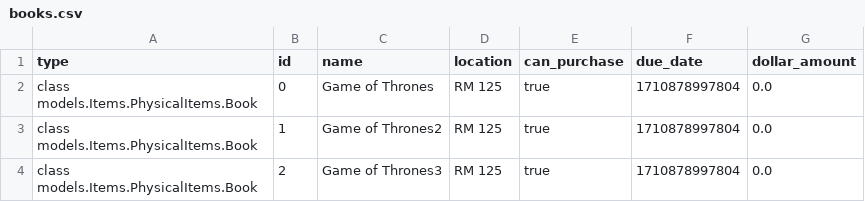
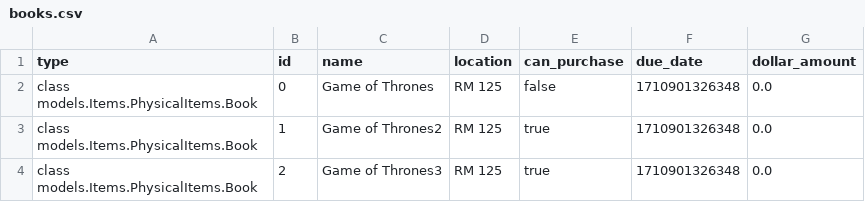
Before and after one commit to MichelCodes123/EECS3311, a CSV file: src/database/books.csv, drawn as a sheet.

```diff
--- a/src/database/books.csv
+++ b/src/database/books.csv
@@ -1,4 +1,4 @@
 type,id,name,location,can_purchase,due_date,dollar_amount
-class models.Items.PhysicalItems.Book,0,Game of Thrones,RM 125,true,1710878997804,0.0
-class models.Items.PhysicalItems.Book,1,Game of Thrones2,RM 125,true,1710878997804,0.0
-class models.Items.PhysicalItems.Book,2,Game of Thrones3,RM 125,true,1710878997804,0.0
+class models.Items.PhysicalItems.Book,0,Game of Thrones,RM 125,false,1710901326348,0.0
+class models.Items.PhysicalItems.Book,1,Game of Thrones2,RM 125,true,1710901326348,0.0
+class models.Items.PhysicalItems.Book,2,Game of Thrones3,RM 125,true,1710901326348,0.0
```
Also changed, not shown: 4 other files.
